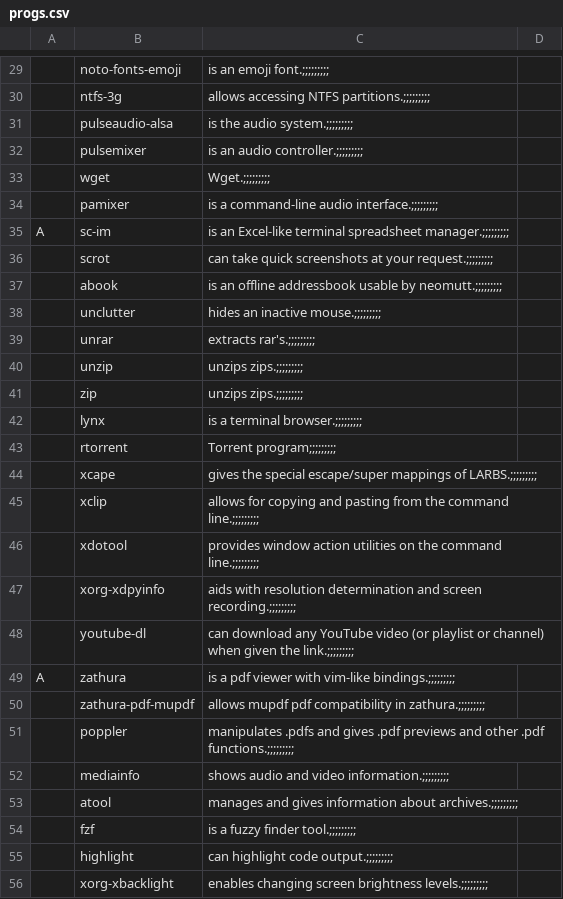
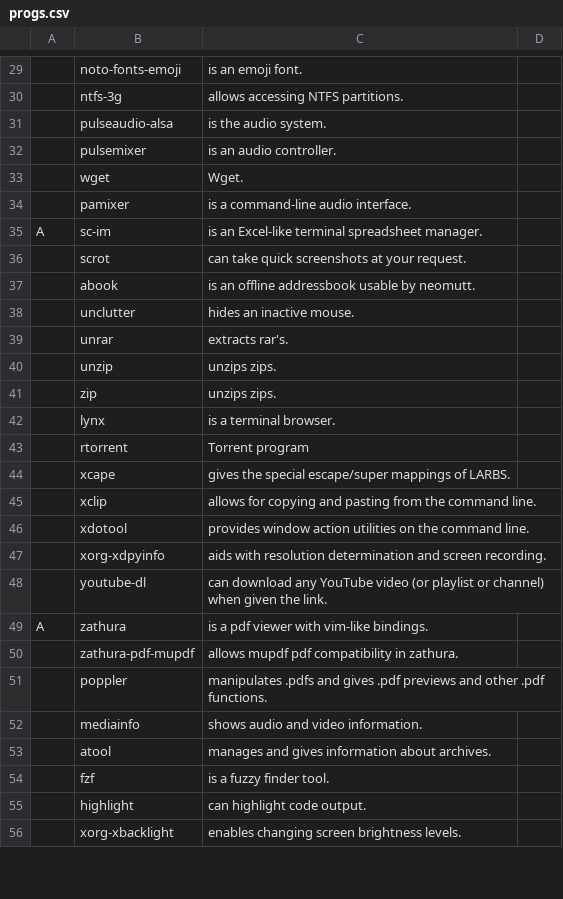
Before and after one commit to curzes/scripts, a CSV file: progs.csv, drawn as a sheet; only a part is shown, gaps mark what is left out; the diff covers the shown part only; the diff names each change by its address in the sheet, - before the commit and + after, or states it on an @@ line.

```diff
--- a/progs.csv
+++ b/progs.csv
-C29: is an emoji font.;;;;;;;;;
+C29: is an emoji font.
-C30: allows accessing NTFS partitions.;;;;;;;;;
+C30: allows accessing NTFS partitions.
-C31: is the audio system.;;;;;;;;;
+C31: is the audio system.
-C32: is an audio controller.;;;;;;;;;
+C32: is an audio controller.
-C33: Wget.;;;;;;;;;
+C33: Wget.
-C34: is a command-line audio interface.;;;;;;;;;
+C34: is a command-line audio interface.
-C35: …terminal spreadsheet manager.;;;;;;;;;
+C35: …terminal spreadsheet manager.
-C36: …at your request.;;;;;;;;;
+C36: …at your request.
-C37: …usable by neomutt.;;;;;;;;;
+C37: …usable by neomutt.
-C38: hides an inactive mouse.;;;;;;;;;
+C38: hides an inactive mouse.
-C39: extracts rar's.;;;;;;;;;
+C39: extracts rar's.
-C40:C41: unzips zips.;;;;;;;;;
+C40:C41: unzips zips.
-C42: is a terminal browser.;;;;;;;;;
+C42: is a terminal browser.
-C43: Torrent program;;;;;;;;;
+C43: Torrent program
-C44: …mappings of LARBS.;;;;;;;;;
+C44: …mappings of LARBS.
-C45: …the command line.;;;;;;;;;
+C45: …the command line.
-C46: …the command line.;;;;;;;;;
+C46: …the command line.
-C47: …and screen recording.;;;;;;;;;
+C47: …and screen recording.
-C48: …given the link.;;;;;;;;;
+C48: …given the link.
-C49: is a pdf viewer with vim-like bindings.;;;;;;;;;
+C49: is a pdf viewer with vim-like bindings.
-C50: …compatibility in zathura.;;;;;;;;;
+C50: …compatibility in zathura.
-C51: …other .pdf functions.;;;;;;;;;
+C51: …other .pdf functions.
-C52: shows audio and video information.;;;;;;;;;
+C52: shows audio and video information.
-C53: …information about archives.;;;;;;;;;
+C53: …information about archives.
-C54: is a fuzzy finder tool.;;;;;;;;;
+C54: is a fuzzy finder tool.
-C55: can highlight code output.;;;;;;;;;
+C55: can highlight code output.
-C56: …screen brightness levels.;;;;;;;;;
+C56: …screen brightness levels.
```
Also changed, not shown: 66 edited cells elsewhere in this file.
